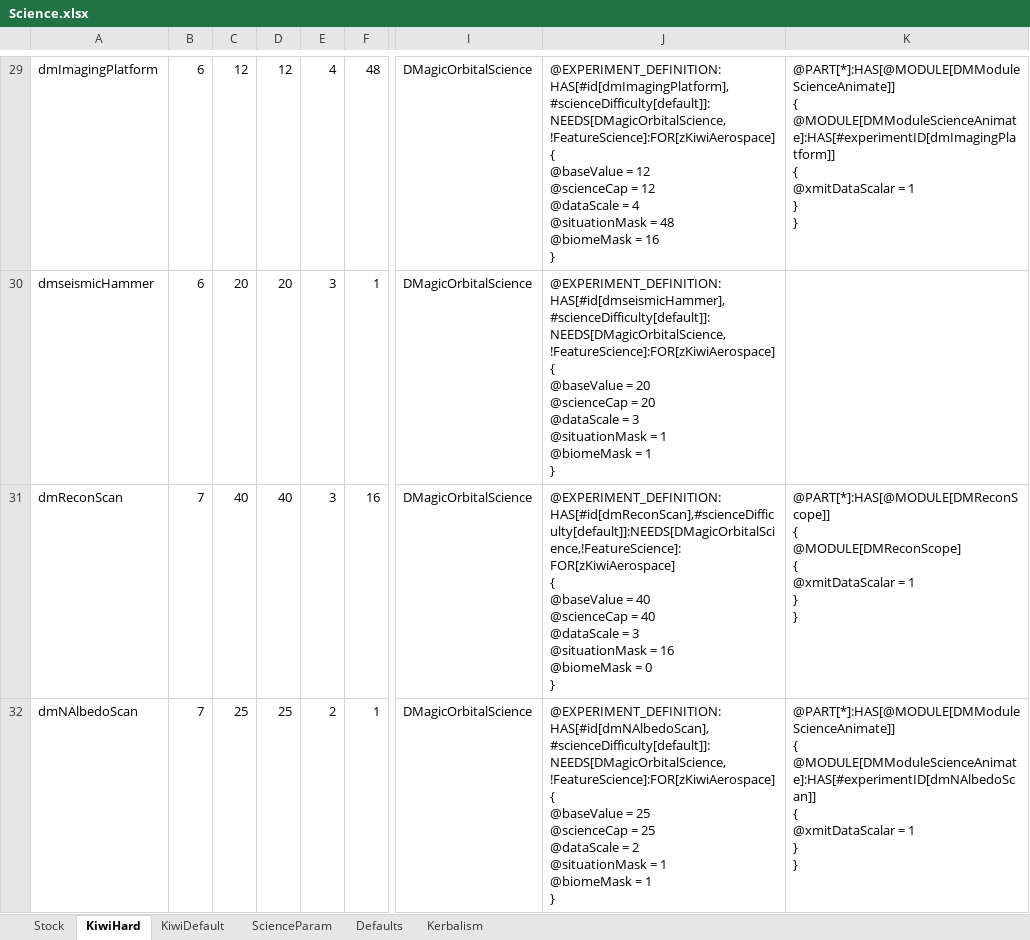
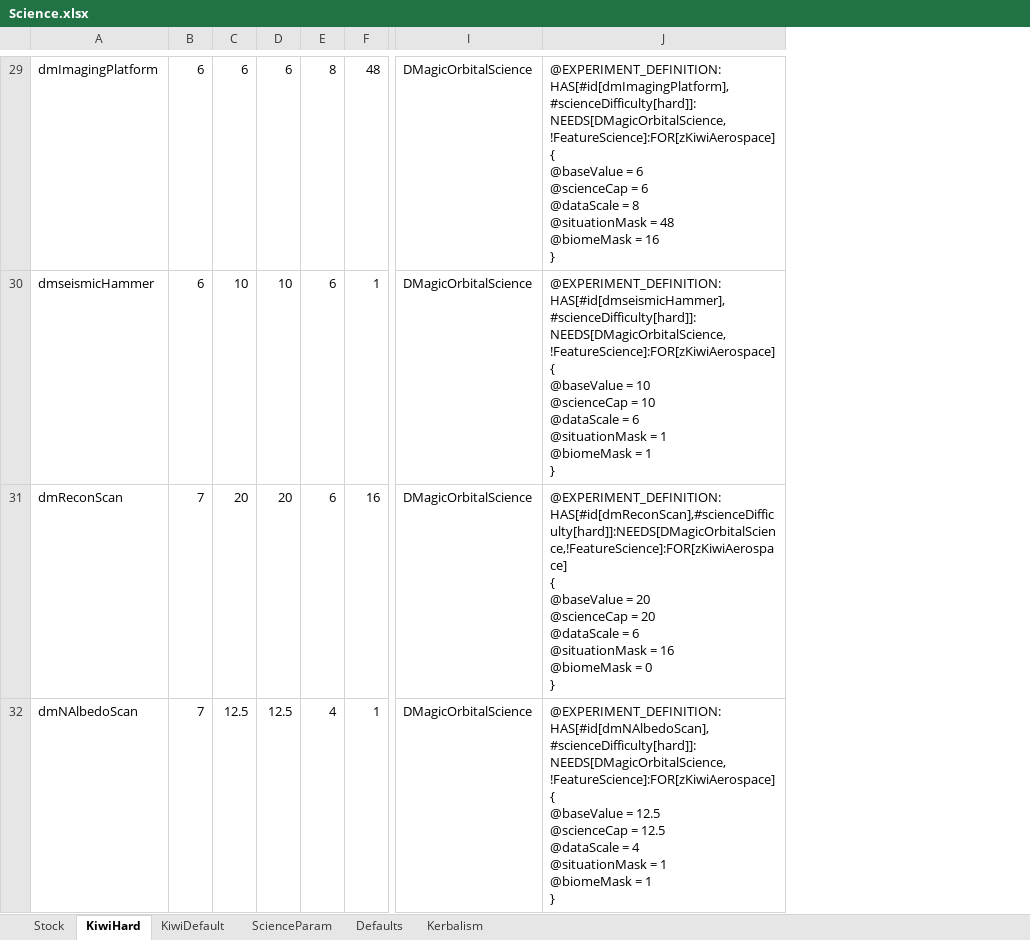
Before and after one commit to hemeac/kiwiTechTree, an Excel workbook: Source/Science.xlsx, sheet KiwiHard, drawn as a sheet; only a part is shown, gaps mark what is left out; values as stored, in another font and other column widths than the file's, no borders; removed rows and columns are numbered as before the commit, all else as after; ↵ is a line break in a cell; the diff covers the shown part only; the diff names each change by its address in the sheet, - before the commit and + after, or states it on an @@ line.

```diff
--- a/Source/Science.xlsx (sheet KiwiHard)
+++ b/Source/Science.xlsx (sheet KiwiHard)
-column J, rows 29-32: @EXPERIMENT_DEFINITION:HAS[#id[dmImagingPlatform],#scienceDifficulty[default]]:NEEDS[DMagicOrbitalScience,!FeatureScience]:FOR[zKiwiAerospace] ↵ { ↵ @baseValue = 12 ↵ @scienceCap = 12 ↵ @dataScale = 4 ↵ @situationMask = 48 ↵ @biomeMask = 16 ↵ } | @EXPERIMENT_DEFINITION:HAS[#id[dmseismicHammer],#scienceDifficulty[default]]:NEEDS[DMagicOrbitalScience,!FeatureScience]:FOR[zKiwiAerospace] ↵ { ↵ @baseValue = 20 ↵ @scienceCap = 20 ↵ @dataScale = 3 ↵ @situationMask = 1 ↵ @biomeMask = 1 ↵ } | @EXPERIMENT_DEFINITION:HAS[#id[dmReconScan],#scienceDifficulty[default]]:NEEDS[DMagicOrbitalScience,!FeatureScience]:FOR[zKiwiAerospace] ↵ { ↵ @baseValue = 40 ↵ @scienceCap = 40 ↵ @dataScale = 3 ↵ @situationMask = 16 ↵ @biomeMask = 0 ↵ } | @EXPERIMENT_DEFINITION:HAS[#id[dmNAlbedoScan],#scienceDifficulty[default]]:NEEDS[DMagicOrbitalScience,!FeatureScience]:FOR[zKiwiAerospace] ↵ { ↵ @baseValue = 25 ↵ @scienceCap = 25 ↵ @dataScale = 2 ↵ @situationMask = 1 ↵ @biomeMask = 1 ↵ }
-column K, rows 29-32: @PART[*]:HAS[@MODULE[DMModuleScienceAnimate]] ↵ { ↵ @MODULE[DMModuleScienceAnimate]:HAS[#experimentID[dmImagingPlatform]] ↵ { ↵ @xmitDataScalar = 1 ↵ } ↵ } |  | @PART[*]:HAS[@MODULE[DMReconScope]] ↵ { ↵ @MODULE[DMReconScope] ↵ { ↵ @xmitDataScalar = 1 ↵ } ↵ } | @PART[*]:HAS[@MODULE[DMModuleScienceAnimate]] ↵ { ↵ @MODULE[DMModuleScienceAnimate]:HAS[#experimentID[dmNAlbedoScan]] ↵ { ↵ @xmitDataScalar = 1 ↵ } ↵ }
+column J, rows 29-32: @EXPERIMENT_DEFINITION:HAS[#id[dmImagingPlatform],#scienceDifficulty[hard]]:NEEDS[DMagicOrbitalScience,!FeatureScience]:FOR[zKiwiAerospace] ↵ { ↵ @baseValue = 6 ↵ @scienceCap = 6 ↵ @dataScale = 8 ↵ @situationMask = 48 ↵ @biomeMask = 16 ↵ } | @EXPERIMENT_DEFINITION:HAS[#id[dmseismicHammer],#scienceDifficulty[hard]]:NEEDS[DMagicOrbitalScience,!FeatureScience]:FOR[zKiwiAerospace] ↵ { ↵ @baseValue = 10 ↵ @scienceCap = 10 ↵ @dataScale = 6 ↵ @situationMask = 1 ↵ @biomeMask = 1 ↵ } | @EXPERIMENT_DEFINITION:HAS[#id[dmReconScan],#scienceDifficulty[hard]]:NEEDS[DMagicOrbitalScience,!FeatureScience]:FOR[zKiwiAerospace] ↵ { ↵ @baseValue = 20 ↵ @scienceCap = 20 ↵ @dataScale = 6 ↵ @situationMask = 16 ↵ @biomeMask = 0 ↵ } | @EXPERIMENT_DEFINITION:HAS[#id[dmNAlbedoScan],#scienceDifficulty[hard]]:NEEDS[DMagicOrbitalScience,!FeatureScience]:FOR[zKiwiAerospace] ↵ { ↵ @baseValue = 12.5 ↵ @scienceCap = 12.5 ↵ @dataScale = 4 ↵ @situationMask = 1 ↵ @biomeMask = 1 ↵ }
-C29: 12
+C29: 6
-D29: 12
+D29: 6
-E29: 4
+E29: 8
-C30: 20
+C30: 10
-D30: 20
+D30: 10
-E30:E31: 3
+E30:E31: 6
-C31: 40
+C31: 20
-D31: 40
+D31: 20
-C32: 25
+C32: 12.5
-D32: 25
+D32: 12.5
-E32: 2
+E32: 4
```
Also changed, not shown: 2 removed rows and 217 edited cells elsewhere in this sheet, formulas that keep their value, 3 other files.
